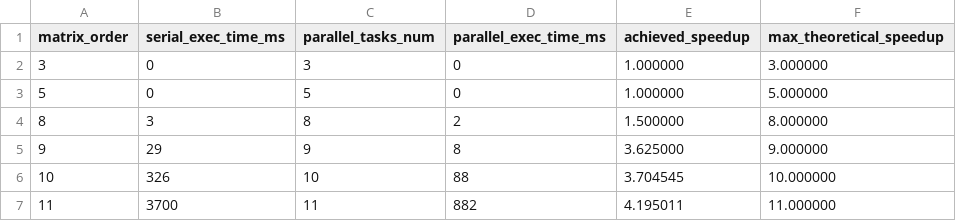
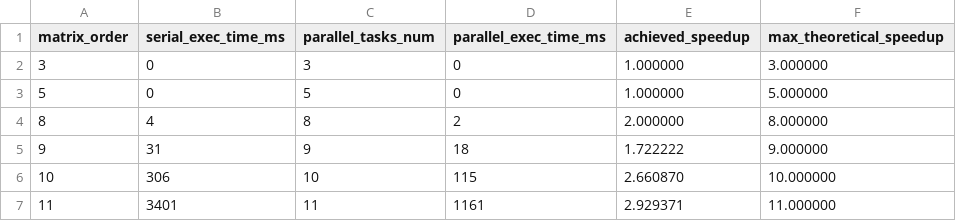
Before and after one commit to mihajlokusljic/DeterminantCalculator, a CSV file: results/weak_scaling_results_go.csv, drawn as a sheet.

```diff
--- a/results/weak_scaling_results_go.csv
+++ b/results/weak_scaling_results_go.csv
@@ -3,5 +3,5 @@ matrix_order,serial_exec_time_ms,parallel_tasks_num,parallel_exec_time_ms,achiev
 5,0,5,0,1.000000,5.000000
-8,3,8,2,1.500000,8.000000
-9,29,9,8,3.625000,9.000000
-10,326,10,88,3.704545,10.000000
-11,3700,11,882,4.195011,11.000000
+8,4,8,2,2.000000,8.000000
+9,31,9,18,1.722222,9.000000
+10,306,10,115,2.660870,10.000000
+11,3401,11,1161,2.929371,11.000000
```
Also changed, not shown: results/execution_results.csv, results/strong_scaling_results_go.csv, 2 other files.
